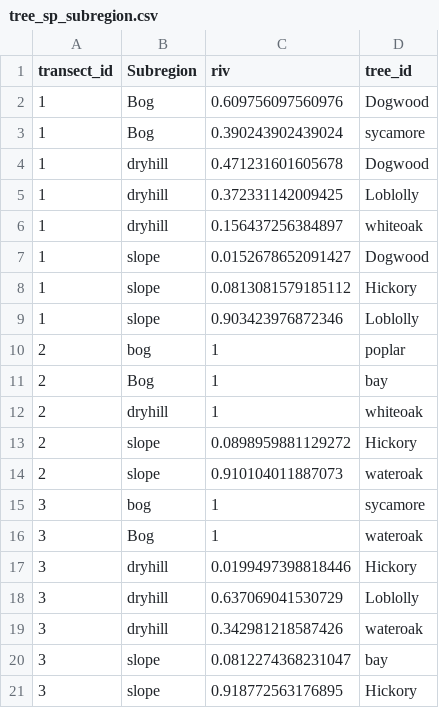
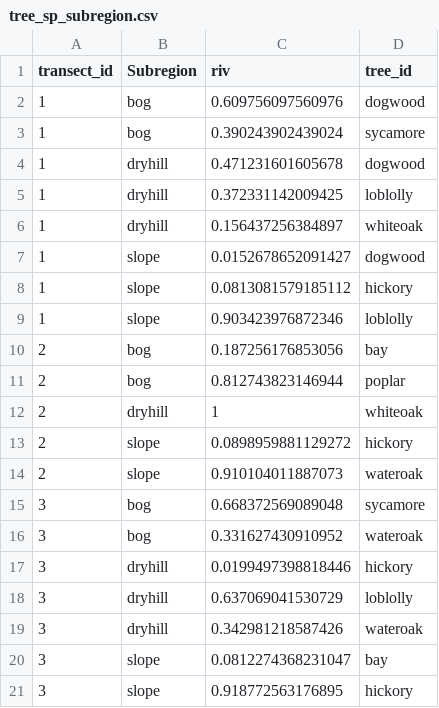
Before and after one commit to USC-Ecology-Lab/Lab_3_Community-Assemblages, a CSV file: data/tree_sp_subregion.csv, drawn as a sheet.

```diff
--- a/data/tree_sp_subregion.csv
+++ b/data/tree_sp_subregion.csv
@@ -1,21 +1,21 @@
 "transect_id","Subregion","riv","tree_id"
-1,"Bog",0.609756097560976,"Dogwood"
-1,"Bog",0.390243902439024,"sycamore"
-1,"dryhill",0.471231601605678,"Dogwood"
-1,"dryhill",0.372331142009425,"Loblolly"
+1,"bog",0.609756097560976,"dogwood"
+1,"bog",0.390243902439024,"sycamore"
+1,"dryhill",0.471231601605678,"dogwood"
+1,"dryhill",0.372331142009425,"loblolly"
 1,"dryhill",0.156437256384897,"whiteoak"
-1,"slope",0.0152678652091427,"Dogwood"
-1,"slope",0.0813081579185112,"Hickory"
-1,"slope",0.903423976872346,"Loblolly"
-2,"bog",1,"poplar"
-2,"Bog",1,"bay"
+1,"slope",0.0152678652091427,"dogwood"
+1,"slope",0.0813081579185112,"hickory"
+1,"slope",0.903423976872346,"loblolly"
+2,"bog",0.187256176853056,"bay"
+2,"bog",0.812743823146944,"poplar"
 2,"dryhill",1,"whiteoak"
-2,"slope",0.0898959881129272,"Hickory"
+2,"slope",0.0898959881129272,"hickory"
 2,"slope",0.910104011887073,"wateroak"
-3,"bog",1,"sycamore"
-3,"Bog",1,"wateroak"
-3,"dryhill",0.0199497398818446,"Hickory"
-3,"dryhill",0.637069041530729,"Loblolly"
+3,"bog",0.668372569089048,"sycamore"
+3,"bog",0.331627430910952,"wateroak"
+3,"dryhill",0.0199497398818446,"hickory"
+3,"dryhill",0.637069041530729,"loblolly"
 3,"dryhill",0.342981218587426,"wateroak"
 3,"slope",0.0812274368231047,"bay"
-3,"slope",0.918772563176895,"Hickory"
+3,"slope",0.918772563176895,"hickory"
```
Also changed, not shown: data/tree_cat_5m.csv, data/tree_cat_subregion.csv, 3 other files.
